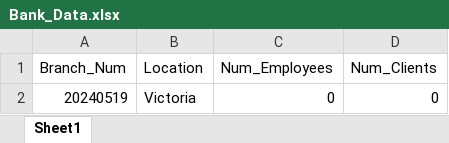
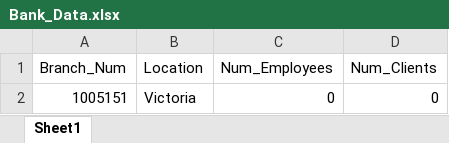
Before and after one commit to Hoksolinvan/Database-Systems-CSC370, an Excel workbook: Bank/Bank_Data.xlsx, sheet Sheet1, drawn as a sheet; values as stored, in another font and other column widths than the file's, no borders; the diff names each change by its address in the sheet, - before the commit and + after, or states it on an @@ line.

Commit message:
Updated all Bank files

```diff
--- a/Bank/Bank_Data.xlsx (sheet Sheet1)
+++ b/Bank/Bank_Data.xlsx (sheet Sheet1)
-A2 (Branch_Num): 20240519
+A2 (Branch_Num): 1005151
```
Also changed, not shown: 2 other files.
